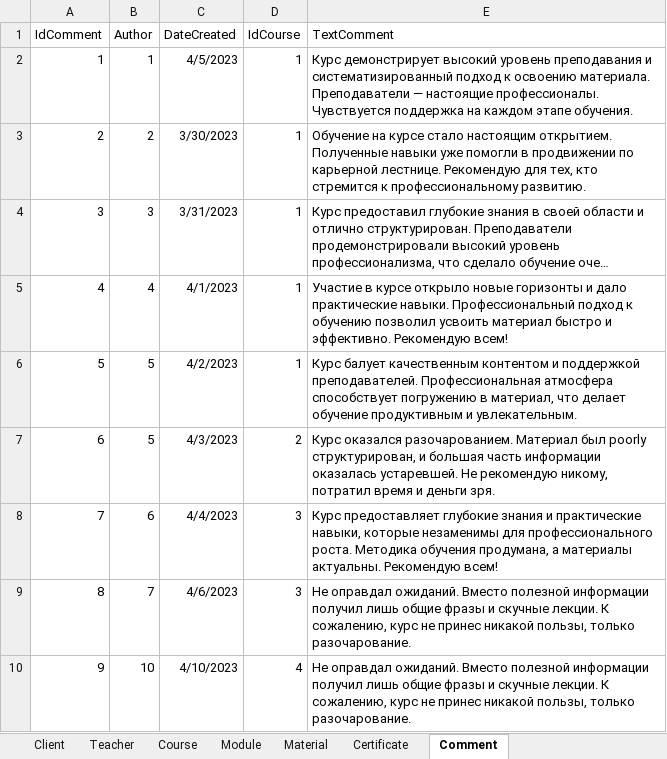
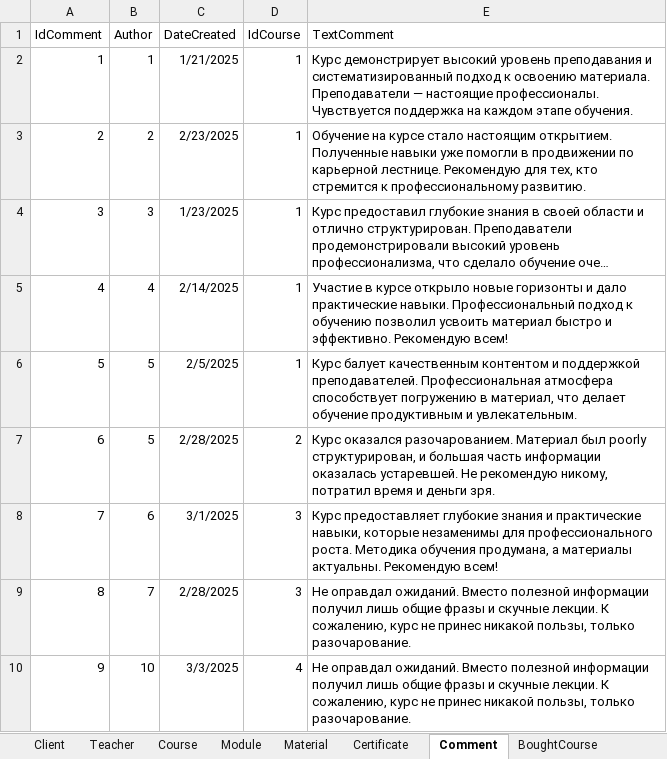
Before and after one commit to Svetlana184/OnlineCourses, an Excel workbook: OnlineCourses.xlsx, sheet Comment, drawn as a sheet; long unchanged cells end in …; values as stored, in another font and other column widths than the file's, no borders; the diff names each change by its address in the sheet, - before the commit and + after, or states it on an @@ line.

```diff
--- a/OnlineCourses.xlsx (sheet Comment)
+++ b/OnlineCourses.xlsx (sheet Comment)
+sheet tab: BoughtCourse
-C2 (DateCreated): 4/5/2023
+C2 (DateCreated): 1/21/2025
-C3 (DateCreated): 3/30/2023
+C3 (DateCreated): 2/23/2025
-C4 (DateCreated): 3/31/2023
+C4 (DateCreated): 1/23/2025
-C5 (DateCreated): 4/1/2023
+C5 (DateCreated): 2/14/2025
-C6 (DateCreated): 4/2/2023
+C6 (DateCreated): 2/5/2025
-C7 (DateCreated): 4/3/2023
+C7 (DateCreated): 2/28/2025
-C8 (DateCreated): 4/4/2023
+C8 (DateCreated): 3/1/2025
-C9 (DateCreated): 4/6/2023
+C9 (DateCreated): 2/28/2025
-C10 (DateCreated): 4/10/2023
+C10 (DateCreated): 3/3/2025
```
Also changed, not shown: sheet Material, sheet Client, 3 other files.
